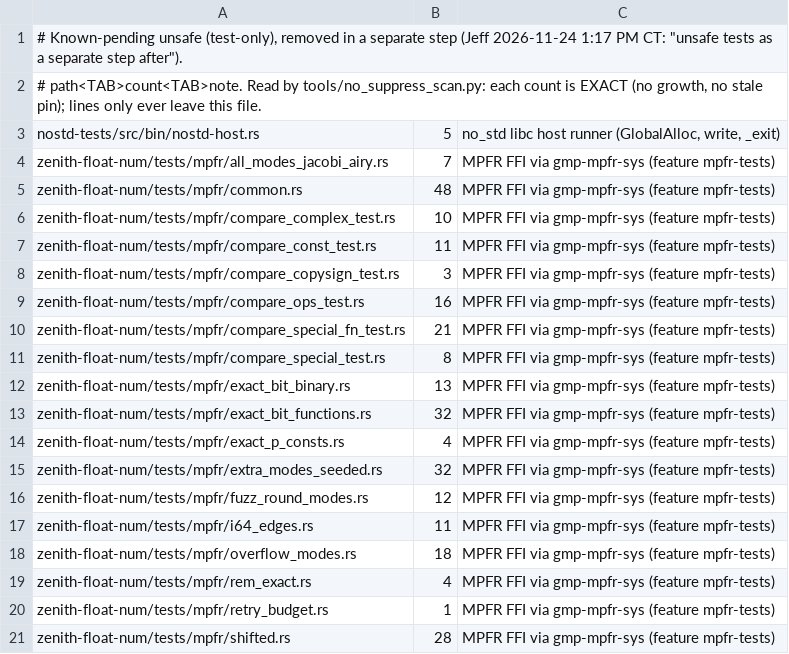
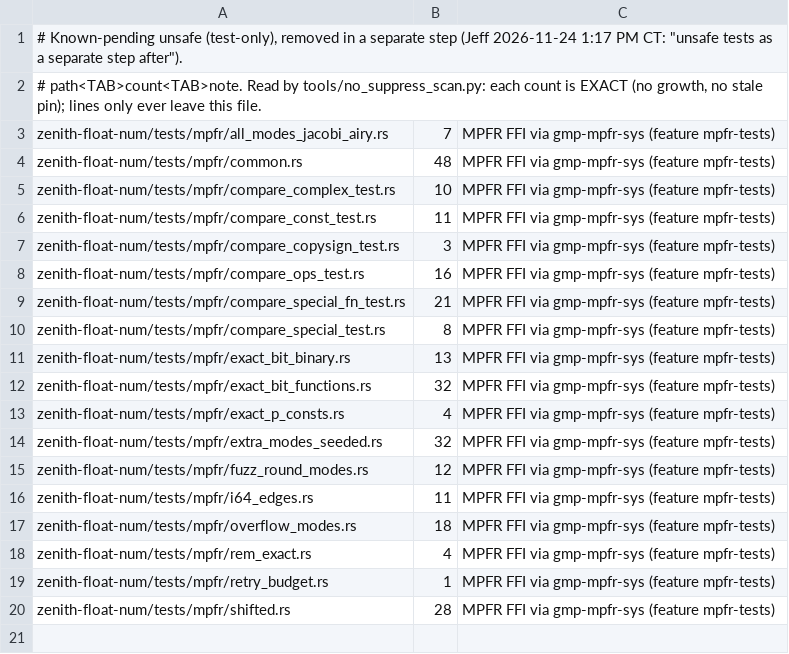
Before and after one commit to jscarr64/zenith-float, a TSV file: tools/unsafe_pending.tsv, drawn as a sheet; the diff names each change by its address in the sheet, - before the commit and + after, or states it on an @@ line.

Commit message:
Item 6 (1/n): nostd-host runner is safe Rust (unsafe pending 284 -> 279)
Jeff 2026-11-24 4:40 PM CT item 6: the unsafe sites in test code become
safe. nostd-host was a #![no_main] binary linking libc by hand: a
GlobalAlloc over posix_memalign/free, write(1, ..) and _exit — 5 unsafe.

It is now a #![forbid(unsafe_code)] std binary that calls
zenith_float_nostd_tests::run and exits with the failure count. The
reference cases (nostd-tests lib, #![no_std] + forbid(unsafe_code)) and
zenith-float-num (default-features = false) are still compiled without
std; the bare-metal x86_64-unknown-none / aarch64-unknown-none builds in
scripts/ci_nostd.sh step 1 are what prove no std is linked, and a
#![no_std] crate cannot name std at all. What is given up: the host
binary itself no longer links libc-only.

- nostd-host: 77 passed, 0 failed (i6/nostd-run.log); clippy -D warnings
  clean in nostd-tests.
- tools/unsafe_pending.tsv: nostd-host line removed (lines only leave);
  no_suppress_scan ok, 18 files / 279 pending.
- Docs: README, ZENITH_FLOAT_CAPABILITIES, nostd-tests lib doc and
  Cargo feature note, scripts/ci_nostd.sh comments.

Agent: paul

```diff
--- a/tools/unsafe_pending.tsv
+++ b/tools/unsafe_pending.tsv
-row 3: nostd-tests/src/bin/nostd-host.rs | 5 | no_std libc host runner (GlobalAlloc, write, _exit)
```
Also changed, not shown: 6 other files.
